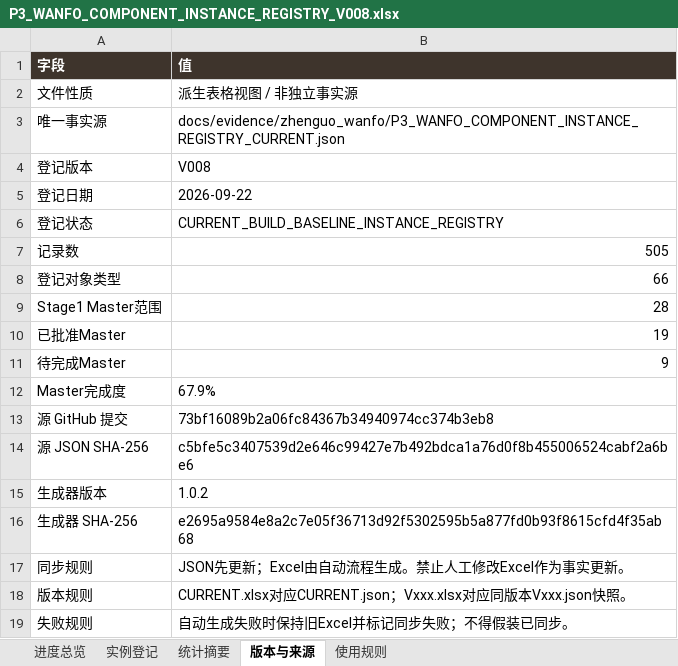
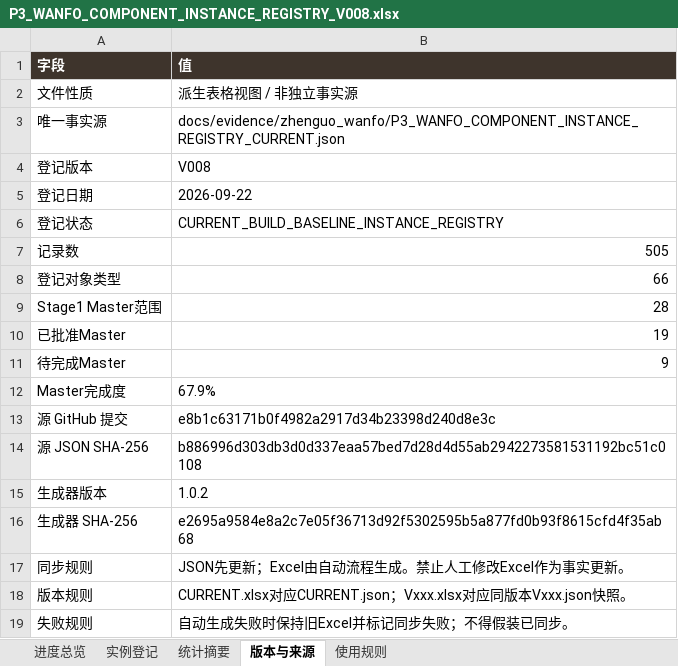
Before and after one commit to wp5rrp7b2v-droid/arch3d-reconstruction, an Excel workbook: docs/evidence/zhenguo_wanfo/derived/P3_WANFO_COMPONENT_INSTANCE_REGISTRY_V008.xlsx, sheet 版本与来源, drawn as a sheet; values as stored, in another font and other column widths than the file's, no borders; the diff names each change by its address in the sheet, - before the commit and + after, or states it on an @@ line.

```diff
--- a/docs/evidence/zhenguo_wanfo/derived/P3_WANFO_COMPONENT_INSTANCE_REGISTRY_V008.xlsx (sheet 版本与来源)
+++ b/docs/evidence/zhenguo_wanfo/derived/P3_WANFO_COMPONENT_INSTANCE_REGISTRY_V008.xlsx (sheet 版本与来源)
-B13 (值): 73bf16089b2a06fc84367b34940974cc374b3eb8
+B13 (值): e8b1c63171b0f4982a2917d34b23398d240d8e3c
-B14 (值): c5bfe5c3407539d2e646c99427e7b492bdca1a76d0f8b455006524cabf2a6be6
+B14 (值): b886996d303db3d0d337eaa57bed7d28d4d55ab2942273581531192bc51c0108
```
Also changed, not shown: docs/evidence/zhenguo_wanfo/derived/P3_WANFO_COMPONENT_INSTANCE_REGISTRY_CURRENT.xlsx, 1 other file.
